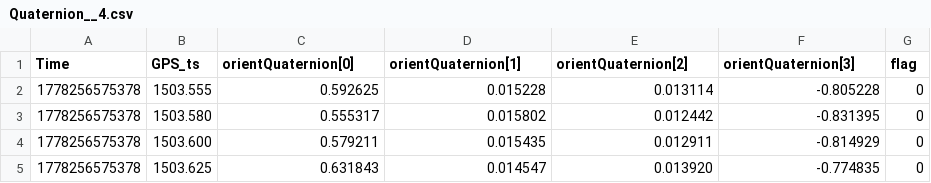
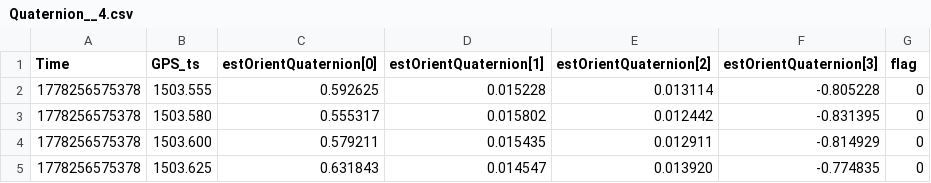
Before and after one commit to JuanAlva/ins_val, a CSV file: 08_05_2026/08_05_2026/06/Quaternion__4.csv, drawn as a sheet; only a part is shown.

Commit message:
calibracion orientacion

```diff
--- a/08_05_2026/08_05_2026/06/Quaternion__4.csv
+++ b/08_05_2026/08_05_2026/06/Quaternion__4.csv
@@ -1,2 +1,2 @@
-Time,GPS_ts,orientQuaternion[0],orientQuaternion[1],orientQuaternion[2],orientQuaternion[3],flag
+Time,GPS_ts,estOrientQuaternion[0],estOrientQuaternion[1],estOrientQuaternion[2],estOrientQuaternion[3],flag
 1778256575378,  1503.555, 0.592625, 0.015228, 0.013114,-0.805228,0
```
Also changed, not shown: 9 other files.
